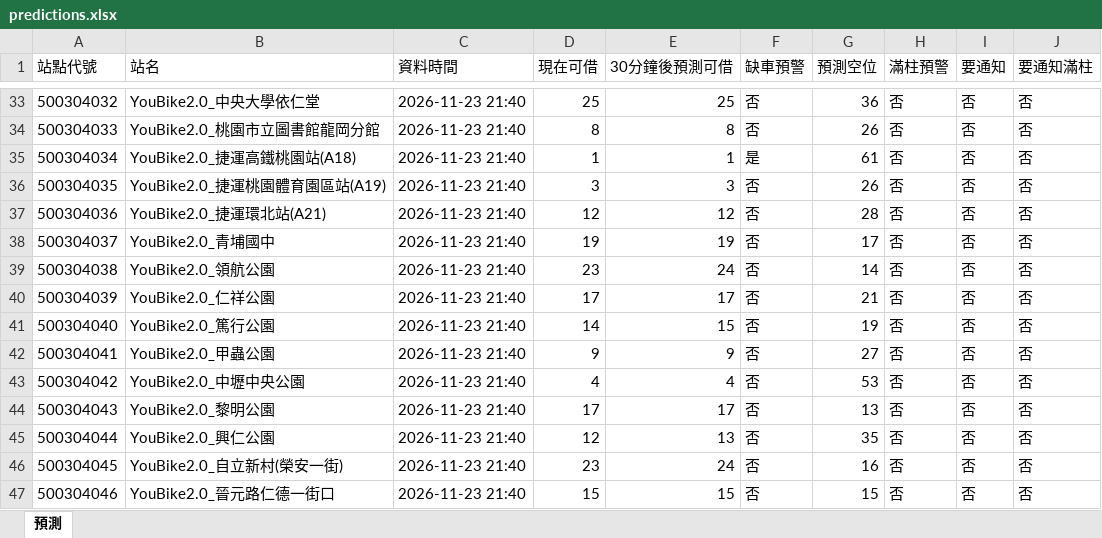
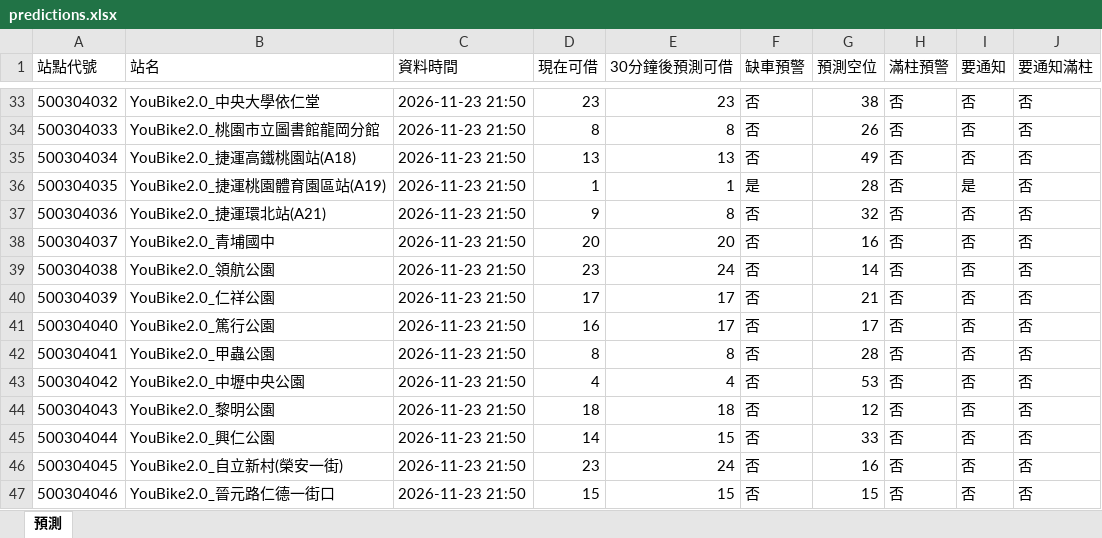
Before and after one commit to MingWei174/ncu-youbike, an Excel workbook: predictions.xlsx, sheet 預測, drawn as a sheet; only a part is shown, gaps mark what is left out; values as stored, in another font and other column widths than the file's, no borders; table styles not drawn; the diff covers the shown part only; the diff names each change by its address in the sheet, - before the commit and + after, or states it on an @@ line.

```diff
--- a/predictions.xlsx (sheet 預測)
+++ b/predictions.xlsx (sheet 預測)
-C33:C47 (資料時間): 2026-11-23 21:40
+C33:C47 (資料時間): 2026-11-23 21:50
-D33 (現在可借): 25
+D33 (現在可借): 23
-E33 (30分鐘後預測可借): 25
+E33 (30分鐘後預測可借): 23
-G33 (預測空位): 36
+G33 (預測空位): 38
-D35 (現在可借): 1
+D35 (現在可借): 13
-E35 (30分鐘後預測可借): 1
+E35 (30分鐘後預測可借): 13
-F35 (缺車預警): 是
+F35 (缺車預警): 否
-G35 (預測空位): 61
+G35 (預測空位): 49
-D36 (現在可借): 3
+D36 (現在可借): 1
-E36 (30分鐘後預測可借): 3
+E36 (30分鐘後預測可借): 1
-F36 (缺車預警): 否
+F36 (缺車預警): 是
-G36 (預測空位): 26
+G36 (預測空位): 28
-I36 (要通知): 否
+I36 (要通知): 是
-D37 (現在可借): 12
+D37 (現在可借): 9
-E37 (30分鐘後預測可借): 12
+E37 (30分鐘後預測可借): 8
-G37 (預測空位): 28
+G37 (預測空位): 32
-D38 (現在可借): 19
+D38 (現在可借): 20
-E38 (30分鐘後預測可借): 19
+E38 (30分鐘後預測可借): 20
-G38 (預測空位): 17
+G38 (預測空位): 16
-D41 (現在可借): 14
+D41 (現在可借): 16
-E41 (30分鐘後預測可借): 15
+E41 (30分鐘後預測可借): 17
-G41 (預測空位): 19
+G41 (預測空位): 17
-D42 (現在可借): 9
+D42 (現在可借): 8
-E42 (30分鐘後預測可借): 9
+E42 (30分鐘後預測可借): 8
-G42 (預測空位): 27
+G42 (預測空位): 28
-D44 (現在可借): 17
+D44 (現在可借): 18
-E44 (30分鐘後預測可借): 17
+E44 (30分鐘後預測可借): 18
-G44 (預測空位): 13
+G44 (預測空位): 12
-D45 (現在可借): 12
+D45 (現在可借): 14
-E45 (30分鐘後預測可借): 13
+E45 (30分鐘後預測可借): 15
-G45 (預測空位): 35
+G45 (預測空位): 33
```
Also changed, not shown: 487 edited cells elsewhere in this sheet, 4 other files.
